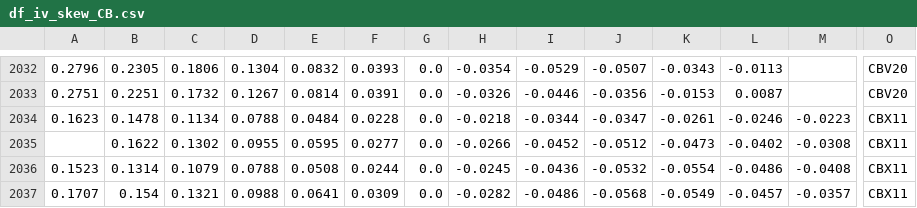
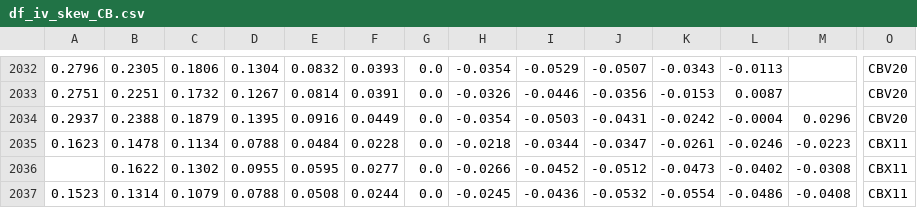
Before and after one commit to bgithub1/dashgrid, a CSV file: dashgrid/df_iv_skew_CB.csv, drawn as a sheet; only a part is shown, gaps mark what is left out; the shorter side is filled out with more unchanged rows; rows hold the shown columns only; the diff names each change by its address in the sheet, - before the commit and + after, or states it on an @@ line.

```diff
--- a/dashgrid/df_iv_skew_CB.csv
+++ b/dashgrid/df_iv_skew_CB.csv
+row 2034: 0.2937 | 0.2388 | 0.1879 | 0.1395 | 0.0916 | 0.0449 | 0.0 | -0.0354 | -0.0503 | -0.0431 | -0.0242 | -0.0004 | 0.0296 | CBV20
```
Also changed, not shown: dashgrid/df_cash_futures_CB.csv, dashgrid/df_iv_skew_NG.csv, 2 other files.
